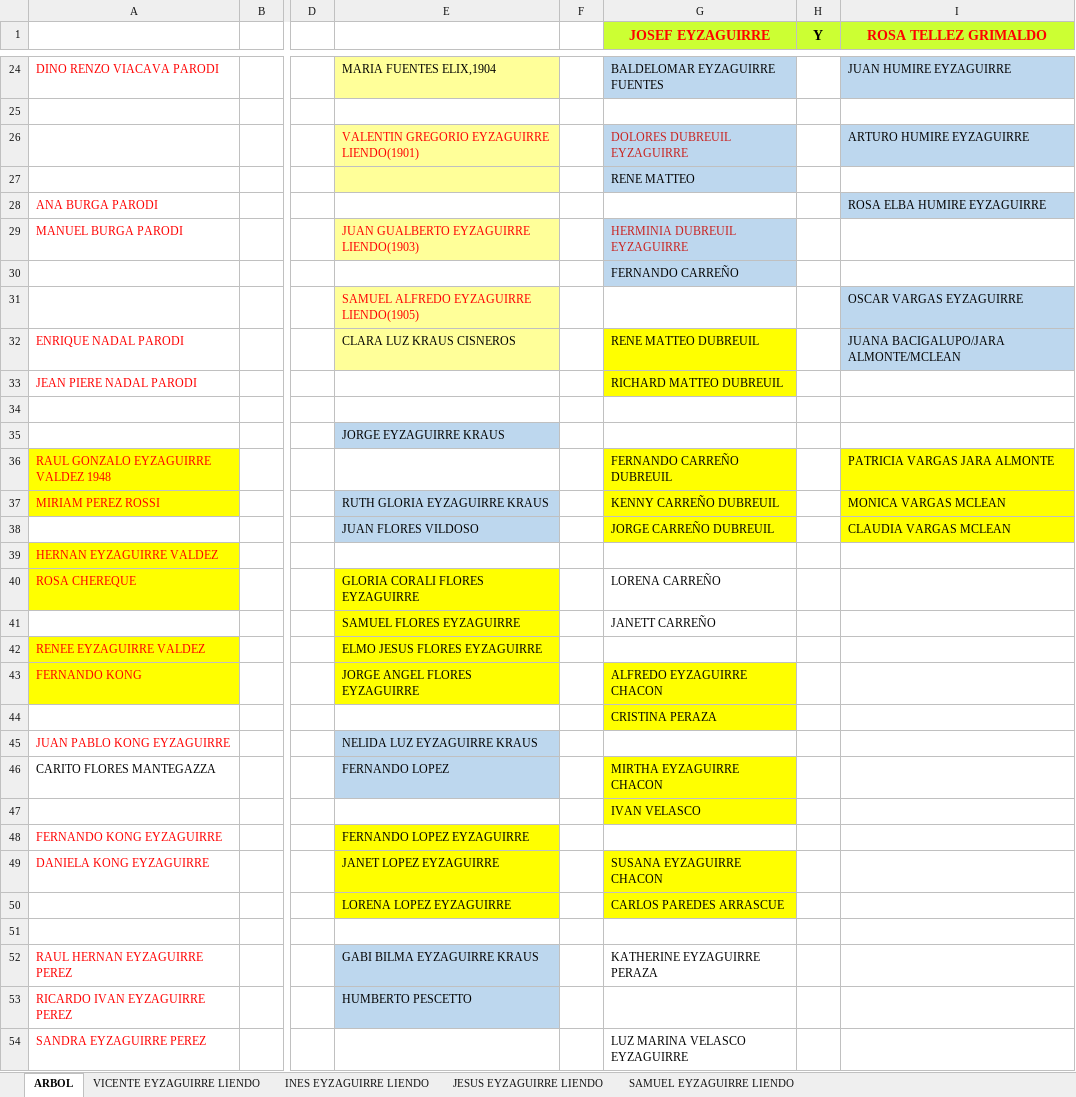
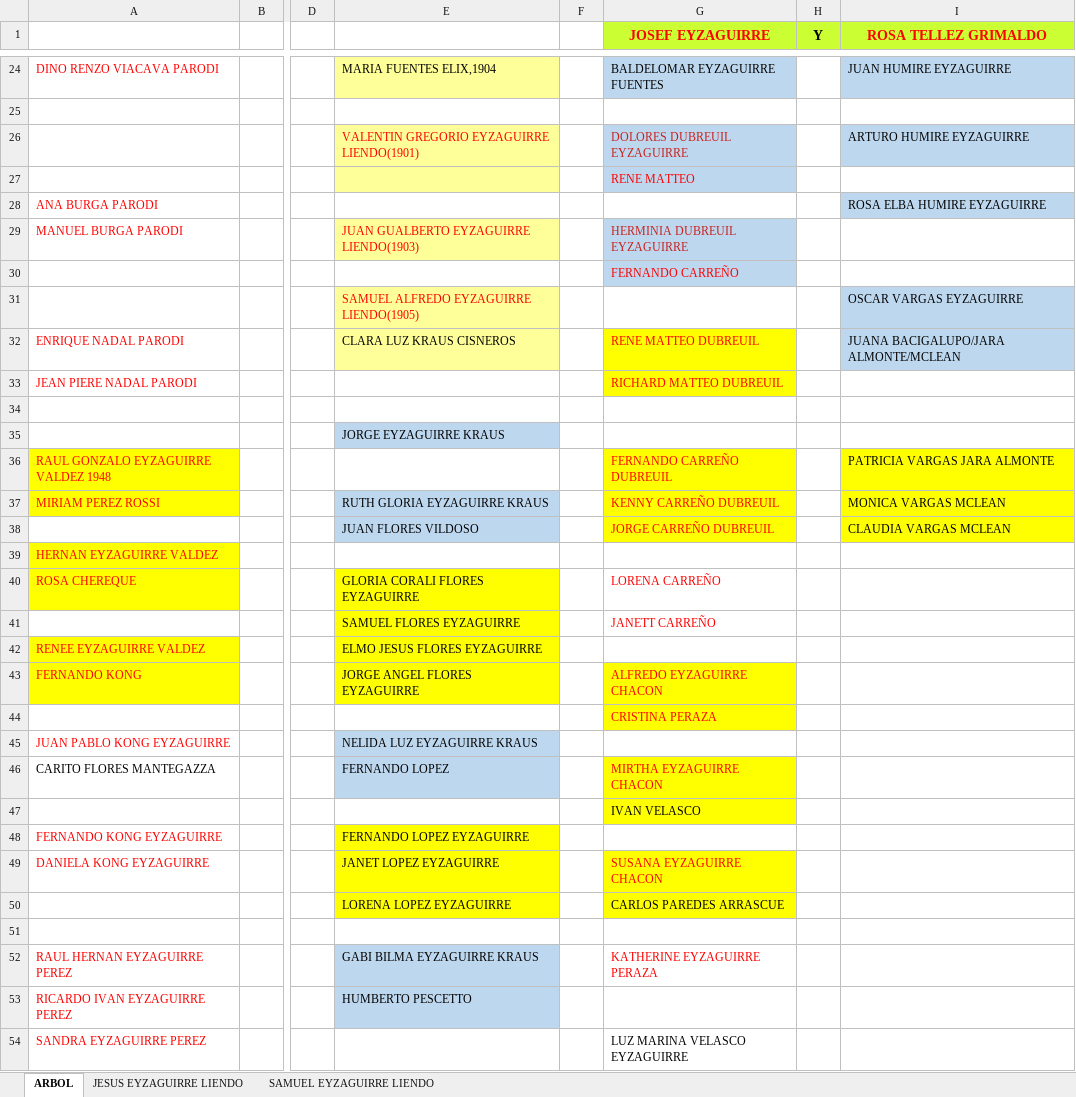
Before and after one commit to reyzaguirre/arbol_familiar, an Excel workbook: DOC-20240911-WA0009.xlsx, sheet ARBOL, drawn as a sheet; only a part is shown, gaps mark what is left out; values as stored, in another font and other column widths than the file's, no borders; charts and pictures not drawn; the diff names each change by its address in the sheet, - before the commit and + after, or states it on an @@ line.

```diff
--- a/DOC-20240911-WA0009.xlsx (sheet ARBOL)
+++ b/DOC-20240911-WA0009.xlsx (sheet ARBOL)
-sheet tab: VICENTE EYZAGUIRRE LIENDO
-sheet tab: INES EYZAGUIRRE LIENDO
-G27 text colour: black
+G27 text colour: #FF0000
-G30 text colour: black
+G30 text colour: #FF0000
-G32:G33 text colour: black
+G32:G33 text colour: #FF0000
-G36:G38 text colour: black
+G36:G38 text colour: #FF0000
-G40:G41 text colour: black
+G40:G41 text colour: #FF0000
-G43:G44 text colour: black
+G43:G44 text colour: #FF0000
-G46 text colour: black
+G46 text colour: #FF0000
-G49 text colour: black
+G49 text colour: #FF0000
-G52 text colour: black
+G52 text colour: #FF0000
```
Also changed, not shown: sheet JESUS EYZAGUIRRE LIENDO, charts or pictures, entradas.xlsx, 3 other files.
